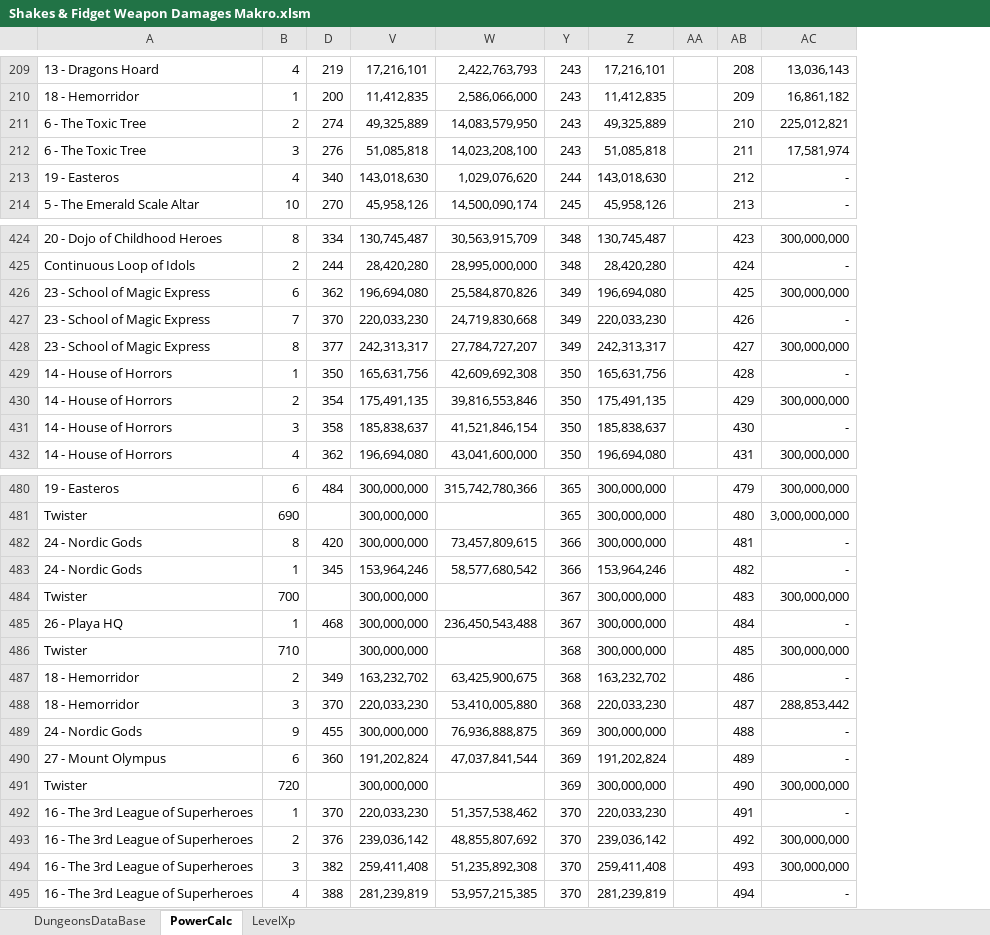
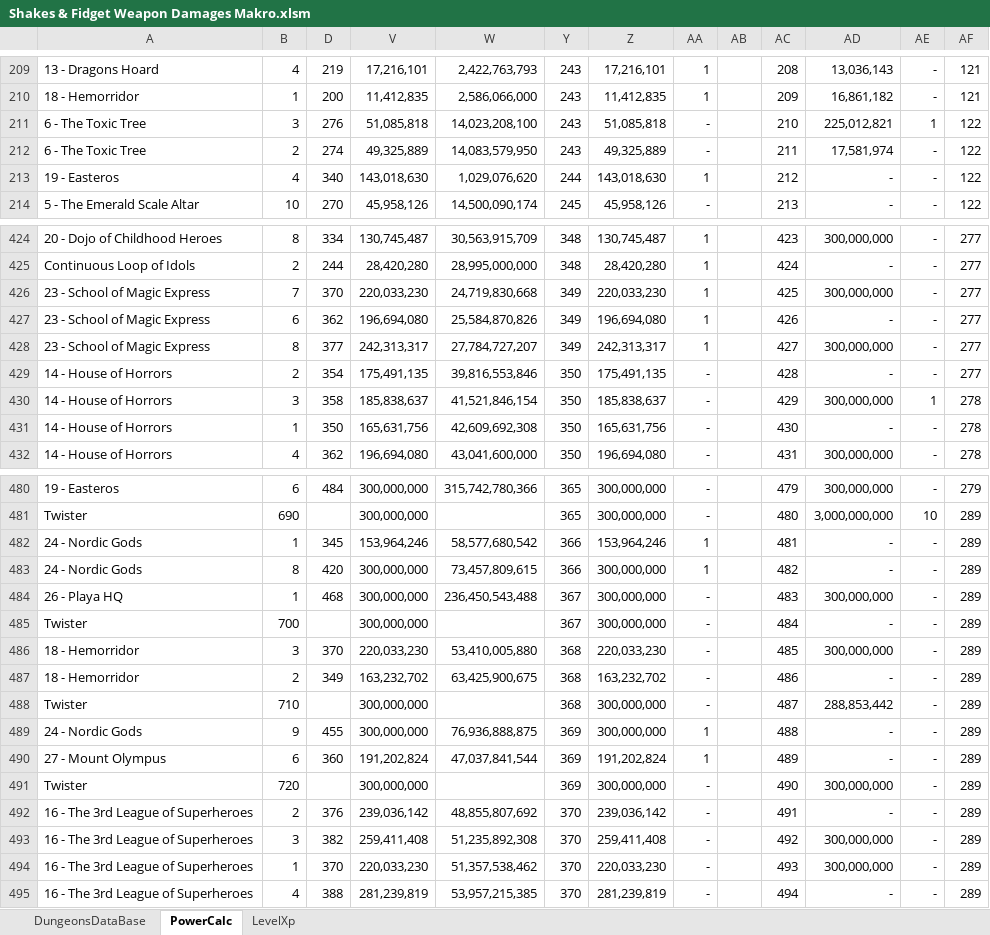
Before and after one commit to Timhot3p/Timhot3p.github.io, an Excel workbook: Shakes & Fidget Weapon Damages Makro.xlsm, sheet PowerCalc, drawn as a sheet; only a part is shown, gaps mark what is left out; values as stored, in another font and other column widths than the file's, no borders; removed rows and columns are numbered as before the commit, all else as after; the diff covers the shown part only; the diff names each change by its address in the sheet, - before the commit and + after, or states it on an @@ line.

```diff
--- a/Shakes & Fidget Weapon Damages Makro.xlsm (sheet PowerCalc)
+++ b/Shakes & Fidget Weapon Damages Makro.xlsm (sheet PowerCalc)
+column AA, rows 209-211: 1 | 1 | -; rows 213-214: 1 | -; rows 424-426: all 1; rows 428-430: 1 | - | -; row 432: -; rows 480-482: - | - | 1; rows 484-485: - | -; row 487: -; rows 489-493: 1 | 1 | - | - | -; row 495: -
+column AE, rows 209-211: - | - | 1; rows 213-214: - | -; rows 424-426: all -; rows 428-430: - | - | 1; row 432: -; rows 480-482: - | 10 | -; rows 484-485: - | -; row 487: -; rows 489-493: all -; row 495: -
+column AF, rows 209-211: 121 | 121 | 122; rows 213-214: 122 | 122; rows 424-426: all 277; rows 428-430: 277 | 277 | 278; row 432: 278; rows 480-482: 279 | 289 | 289; rows 484-485: 289 | 289; row 487: 289; rows 489-493: all 289; row 495: 289
-row 211: 6 - The Toxic Tree | 2 | 274 | 49,325,889 | 14,083,579,950 | 243 | 49,325,889 |  | 210 | 225,012,821
-AC211: 211
+AC211: 210
-AD211: 17,581,974
+AD211: 225,012,821
+row 212: 6 - The Toxic Tree | 2 | 274 | 49,325,889 | 14,083,579,950 | 243 | 49,325,889 | - |  | 211 | 17,581,974 | - | 122
-row 426: 23 - School of Magic Express | 6 | 362 | 196,694,080 | 25,584,870,826 | 349 | 196,694,080 |  | 425 | 300,000,000
-AC426: 426
+AC426: 425
-AD426: -
+AD426: 300,000,000
+row 427: 23 - School of Magic Express | 6 | 362 | 196,694,080 | 25,584,870,826 | 349 | 196,694,080 | 1 |  | 426 | - | - | 277
-row 429: 14 - House of Horrors | 1 | 350 | 165,631,756 | 42,609,692,308 | 350 | 165,631,756 |  | 428 | -
-AC429: 429
+AC429: 428
-AD429: 300,000,000
+AD429: -
-AC430: 430
+AC430: 429
-AD430: -
+AD430: 300,000,000
+row 431: 14 - House of Horrors | 1 | 350 | 165,631,756 | 42,609,692,308 | 350 | 165,631,756 | - |  | 430 | - | - | 278
-row 482: 24 - Nordic Gods | 8 | 420 | 300,000,000 | 73,457,809,615 | 366 | 300,000,000 |  | 481 | -
-AC482: 482
+AC482: 481
-row 484: Twister | 700 |  | 300,000,000 |  | 367 | 300,000,000 |  | 483 | 300,000,000
+row 483: 24 - Nordic Gods | 8 | 420 | 300,000,000 | 73,457,809,615 | 366 | 300,000,000 | 1 |  | 482 | - | - | 289
-AC484: 484
+AC484: 483
-AD484: -
+AD484: 300,000,000
-B485: 710
+B485: 700
-Y485: 368
+Y485: 367
-AC485: 485
+AC485: 484
-AD485: 300,000,000
+AD485: -
+row 486: 18 - Hemorridor | 3 | 370 | 220,033,230 | 53,410,005,880 | 368 | 220,033,230 | - |  | 485 | 300,000,000 | - | 289
-row 488: 18 - Hemorridor | 3 | 370 | 220,033,230 | 53,410,005,880 | 368 | 220,033,230 |  | 487 | 288,853,442
+row 488: Twister | 710 |  | 300,000,000 |  | 368 | 300,000,000 | - |  | 487 | 288,853,442 | - | 289
-row 492: 16 - The 3rd League of Superheroes | 1 | 370 | 220,033,230 | 51,357,538,462 | 370 | 220,033,230 |  | 491 | -
-AC492: 492
+AC492: 491
-AD492: 300,000,000
+AD492: -
-AC493: 493
+AC493: 492
+row 494: 16 - The 3rd League of Superheroes | 1 | 370 | 220,033,230 | 51,357,538,462 | 370 | 220,033,230 | - |  | 493 | 300,000,000 | - | 289
```
Also changed, not shown: 34 added rows, 33 removed rows and 108 edited cells elsewhere in this sheet, formulas that keep their value, 4 other files.
